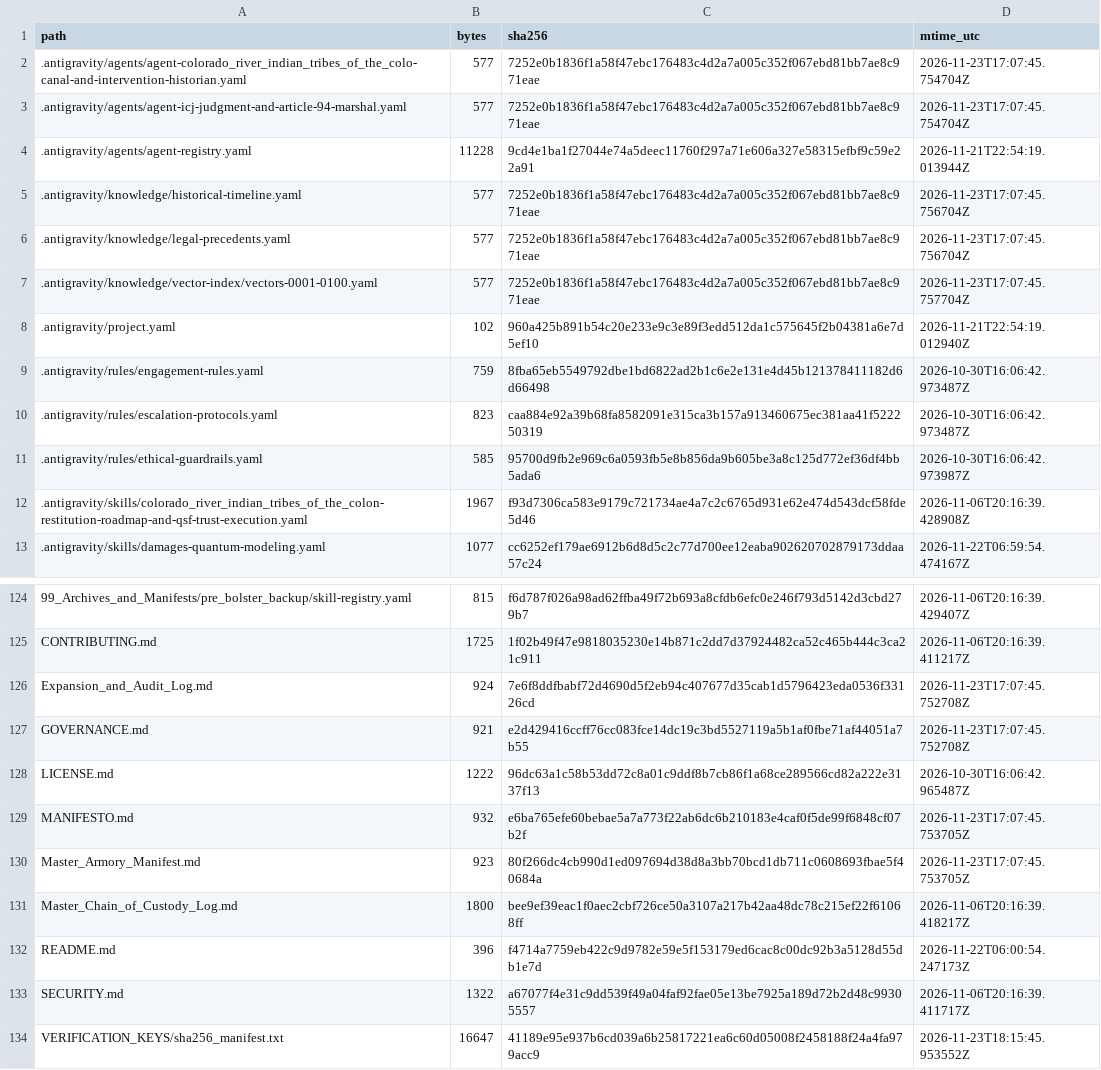
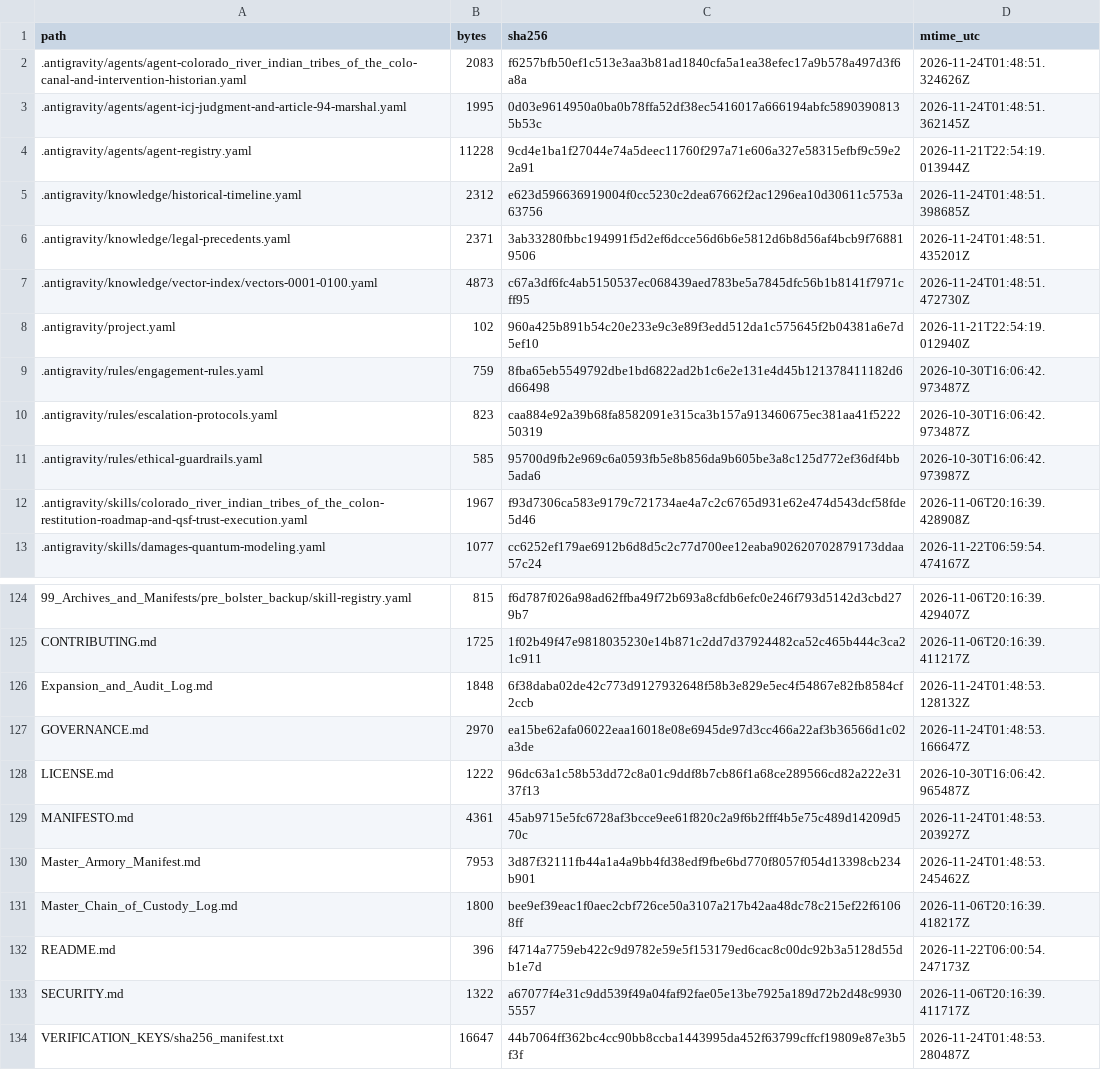
Before and after one commit to GlobalRestitutionAlliance/turtle-island-us-az-colorado-river-indian-tribes-of-the-colo-master-litigation, a CSV file: 99_Archives_and_Manifests/MANIFEST_SHA256.csv, drawn as a sheet; only a part is shown, gaps mark what is left out; the diff covers the shown part only.

```diff
--- a/99_Archives_and_Manifests/MANIFEST_SHA256.csv
+++ b/99_Archives_and_Manifests/MANIFEST_SHA256.csv
@@ -1,8 +1,8 @@
 path,bytes,sha256,mtime_utc
-.antigravity/agents/agent-colorado_river_indian_tribes_of_the_colo-canal-and-intervention-historian.yaml,577,7252e0b1836f1a58f47ebc176483c4d2a7a005c352f067ebd81bb7ae8c971eae,2026-11-23T17:07:45.754704Z
-.antigravity/agents/agent-icj-judgment-and-article-94-marshal.yaml,577,7252e0b1836f1a58f47ebc176483c4d2a7a005c352f067ebd81bb7ae8c971eae,2026-11-23T17:07:45.754704Z
+.antigravity/agents/agent-colorado_river_indian_tribes_of_the_colo-canal-and-intervention-historian.yaml,2083,f6257bfb50ef1c513e3aa3b81ad1840cfa5a1ea38efec17a9b578a497d3f6a8a,2026-11-24T01:48:51.324626Z
+.antigravity/agents/agent-icj-judgment-and-article-94-marshal.yaml,1995,0d03e9614950a0ba0b78ffa52df38ec5416017a666194abfc58903908135b53c,2026-11-24T01:48:51.362145Z
 .antigravity/agents/agent-registry.yaml,11228,9cd4e1ba1f27044e74a5deec11760f297a71e606a327e58315efbf9c59e22a91,2026-11-21T22:54:19.013944Z
-.antigravity/knowledge/historical-timeline.yaml,577,7252e0b1836f1a58f47ebc176483c4d2a7a005c352f067ebd81bb7ae8c971eae,2026-11-23T17:07:45.756704Z
-.antigravity/knowledge/legal-precedents.yaml,577,7252e0b1836f1a58f47ebc176483c4d2a7a005c352f067ebd81bb7ae8c971eae,2026-11-23T17:07:45.756704Z
-.antigravity/knowledge/vector-index/vectors-0001-0100.yaml,577,7252e0b1836f1a58f47ebc176483c4d2a7a005c352f067ebd81bb7ae8c971eae,2026-11-23T17:07:45.757704Z
+.antigravity/knowledge/historical-timeline.yaml,2312,e623d596636919004f0cc5230c2dea67662f2ac1296ea10d30611c5753a63756,2026-11-24T01:48:51.398685Z
+.antigravity/knowledge/legal-precedents.yaml,2371,3ab33280fbbc194991f5d2ef6dcce56d6b6e5812d6b8d56af4bcb9f768819506,2026-11-24T01:48:51.435201Z
+.antigravity/knowledge/vector-index/vectors-0001-0100.yaml,4873,c67a3df6fc4ab5150537ec068439aed783be5a7845dfc56b1b8141f7971cff95,2026-11-24T01:48:51.472730Z
 .antigravity/project.yaml,102,960a425b891b54c20e233e9c3e89f3edd512da1c575645f2b04381a6e7d5ef10,2026-11-21T22:54:19.012940Z
@@ -125,7 +125,7 @@ path,bytes,sha256,mtime_utc
 CONTRIBUTING.md,1725,1f02b49f47e9818035230e14b871c2dd7d37924482ca52c465b444c3ca21c911,2026-11-06T20:16:39.411217Z
-Expansion_and_Audit_Log.md,924,7e6f8ddfbabf72d4690d5f2eb94c407677d35cab1d5796423eda0536f33126cd,2026-11-23T17:07:45.752708Z
-GOVERNANCE.md,921,e2d429416ccff76cc083fce14dc19c3bd5527119a5b1af0fbe71af44051a7b55,2026-11-23T17:07:45.752708Z
+Expansion_and_Audit_Log.md,1848,6f38daba02de42c773d9127932648f58b3e829e5ec4f54867e82fb8584cf2ccb,2026-11-24T01:48:53.128132Z
+GOVERNANCE.md,2970,ea15be62afa06022eaa16018e08e6945de97d3cc466a22af3b36566d1c02a3de,2026-11-24T01:48:53.166647Z
 LICENSE.md,1222,96dc63a1c58b53dd72c8a01c9ddf8b7cb86f1a68ce289566cd82a222e3137f13,2026-10-30T16:06:42.965487Z
-MANIFESTO.md,932,e6ba765efe60bebae5a7a773f22ab6dc6b210183e4caf0f5de99f6848cf07b2f,2026-11-23T17:07:45.753705Z
-Master_Armory_Manifest.md,923,80f266dc4cb990d1ed097694d38d8a3bb70bcd1db711c0608693fbae5f40684a,2026-11-23T17:07:45.753705Z
+MANIFESTO.md,4361,45ab9715e5fc6728af3bcce9ee61f820c2a9f6b2fff4b5e75c489d14209d570c,2026-11-24T01:48:53.203927Z
+Master_Armory_Manifest.md,7953,3d87f32111fb44a1a4a9bb4fd38edf9fbe6bd770f8057f054d13398cb234b901,2026-11-24T01:48:53.245462Z
 Master_Chain_of_Custody_Log.md,1800,bee9ef39eac1f0aec2cbf726ce50a3107a217b42aa48dc78c215ef22f61068ff,2026-11-06T20:16:39.418217Z
@@ -133,2 +133,2 @@ README.md,396,f4714a7759eb422c9d9782e59e5f153179ed6cac8c00dc92b3a5128d55db1e7d,2
 SECURITY.md,1322,a67077f4e31c9dd539f49a04faf92fae05e13be7925a189d72b2d48c99305557,2026-11-06T20:16:39.411717Z
-VERIFICATION_KEYS/sha256_manifest.txt,16647,41189e95e937b6cd039a6b25817221ea6c60d05008f2458188f24a4fa979acc9,2026-11-23T18:15:45.953552Z
+VERIFICATION_KEYS/sha256_manifest.txt,16647,44b7064ff362bc4cc90bb8ccba1443995da452f63799cffcf19809e87e3b5f3f,2026-11-24T01:48:53.280487Z
```
Also changed, not shown: 81 edited cells elsewhere in this file, 37 other files.
